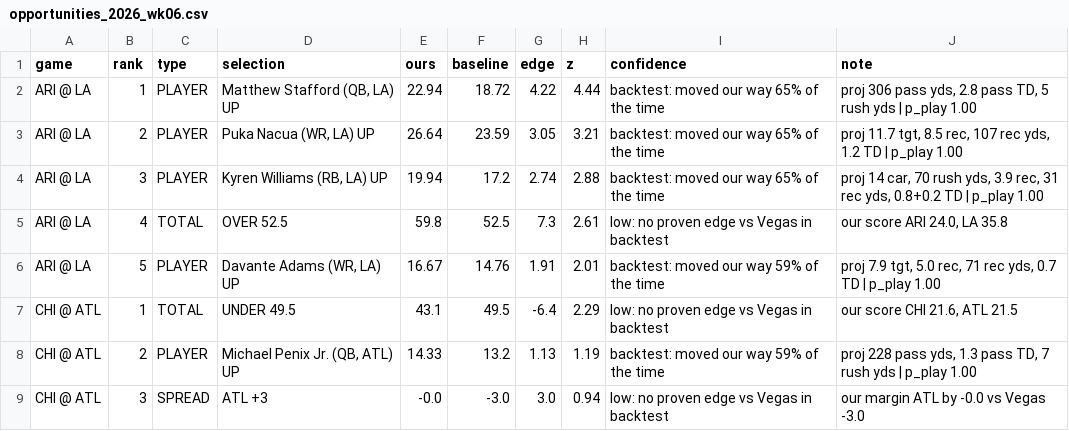
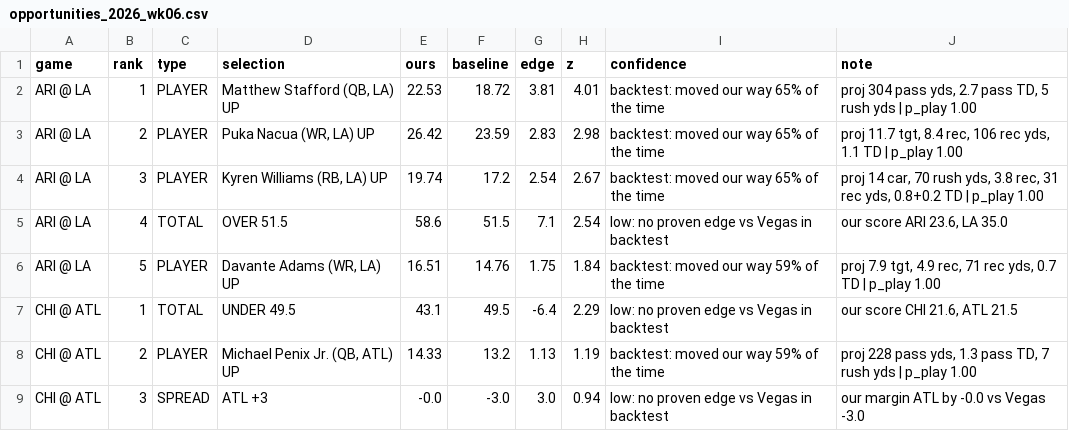
Before and after one commit to FlowersJordan/NFL-Projections-Model, a CSV file: opportunities_2026_wk06.csv, drawn as a sheet; only a part is shown.

```diff
--- a/opportunities_2026_wk06.csv
+++ b/opportunities_2026_wk06.csv
@@ -1,7 +1,7 @@
 game,rank,type,selection,ours,baseline,edge,z,confidence,note
-ARI @ LA,1,PLAYER,"Matthew Stafford (QB, LA) UP",22.94,18.72,4.22,4.44,backtest: moved our way 65% of the time,"proj 306 pass yds, 2.8 pass TD, 5 rush yds | p_play 1.00"
-ARI @ LA,2,PLAYER,"Puka Nacua (WR, LA) UP",26.64,23.59,3.05,3.21,backtest: moved our way 65% of the time,"proj 11.7 tgt, 8.5 rec, 107 rec yds, 1.2 TD | p_play 1.00"
-ARI @ LA,3,PLAYER,"Kyren Williams (RB, LA) UP",19.94,17.2,2.74,2.88,backtest: moved our way 65% of the time,"proj 14 car, 70 rush yds, 3.9 rec, 31 rec yds, 0.8+0.2 TD | p_play 1.00"
-ARI @ LA,4,TOTAL,OVER 52.5,59.8,52.5,7.3,2.61,low: no proven edge vs Vegas in backtest,"our score ARI 24.0, LA 35.8"
-ARI @ LA,5,PLAYER,"Davante Adams (WR, LA) UP",16.67,14.76,1.91,2.01,backtest: moved our way 59% of the time,"proj 7.9 tgt, 5.0 rec, 71 rec yds, 0.7 TD | p_play 1.00"
+ARI @ LA,1,PLAYER,"Matthew Stafford (QB, LA) UP",22.53,18.72,3.81,4.01,backtest: moved our way 65% of the time,"proj 304 pass yds, 2.7 pass TD, 5 rush yds | p_play 1.00"
+ARI @ LA,2,PLAYER,"Puka Nacua (WR, LA) UP",26.42,23.59,2.83,2.98,backtest: moved our way 65% of the time,"proj 11.7 tgt, 8.4 rec, 106 rec yds, 1.1 TD | p_play 1.00"
+ARI @ LA,3,PLAYER,"Kyren Williams (RB, LA) UP",19.74,17.2,2.54,2.67,backtest: moved our way 65% of the time,"proj 14 car, 70 rush yds, 3.8 rec, 31 rec yds, 0.8+0.2 TD | p_play 1.00"
+ARI @ LA,4,TOTAL,OVER 51.5,58.6,51.5,7.1,2.54,low: no proven edge vs Vegas in backtest,"our score ARI 23.6, LA 35.0"
+ARI @ LA,5,PLAYER,"Davante Adams (WR, LA) UP",16.51,14.76,1.75,1.84,backtest: moved our way 59% of the time,"proj 7.9 tgt, 4.9 rec, 71 rec yds, 0.7 TD | p_play 1.00"
 CHI @ ATL,1,TOTAL,UNDER 49.5,43.1,49.5,-6.4,2.29,low: no proven edge vs Vegas in backtest,"our score CHI 21.6, ATL 21.5"
```
Also changed, not shown: game_projections_2026_wk06.csv, projections_2026_wk06.csv.
